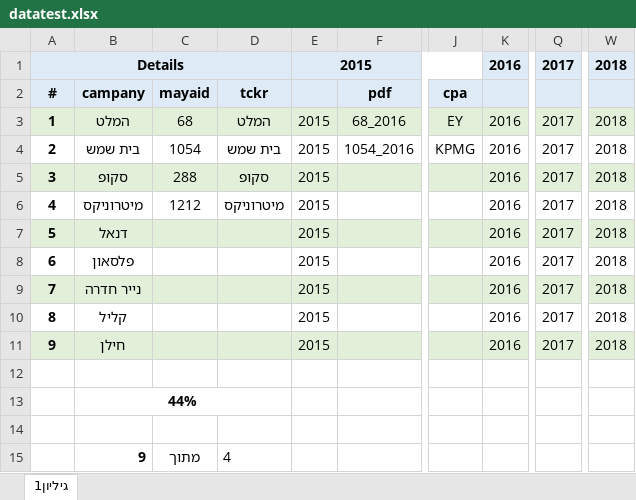
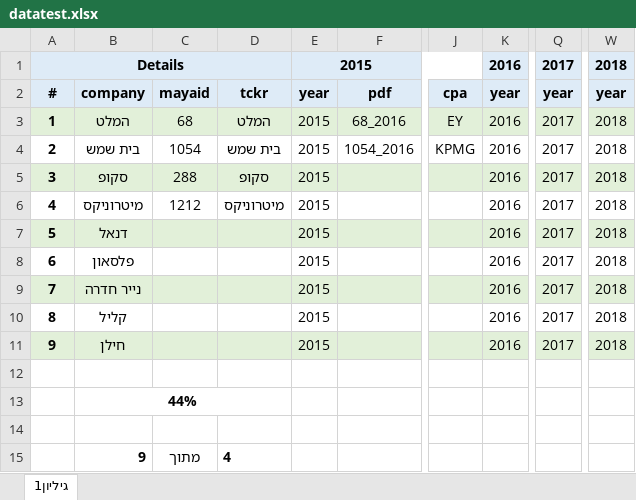
Before and after one commit to NAKSEC/finance_book, an Excel workbook: fin_scrapy/maya/data/datatest.xlsx, sheet גיליון1, drawn as a sheet; only a part is shown, gaps mark what is left out; values as stored, in another font and other column widths than the file's, no borders; the diff names each change by its address in the sheet, - before the commit and + after, or states it on an @@ line.

Commit message:
update datatest - 06/08/2019

```diff
--- a/fin_scrapy/maya/data/datatest.xlsx (sheet גיליון1)
+++ b/fin_scrapy/maya/data/datatest.xlsx (sheet גיליון1)
-B2: campany
+B2: company
-E2: (empty)
+E2: year
-K2: (empty)
+K2: year
-Q2: (empty)
+Q2: year
-W2: (empty)
+W2: year
-D15 bold: off
+D15 bold: on
```
Also changed, not shown: 1 other file.
